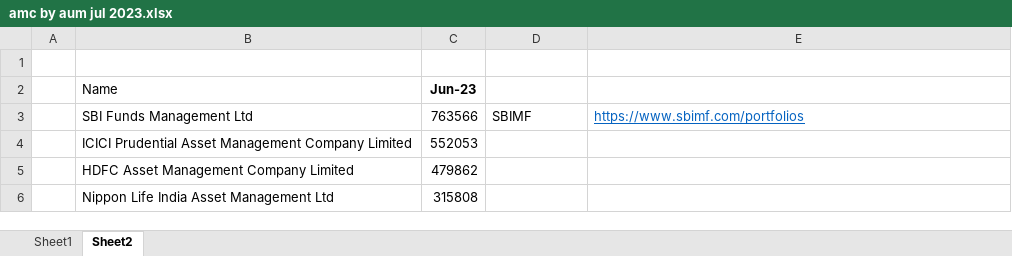
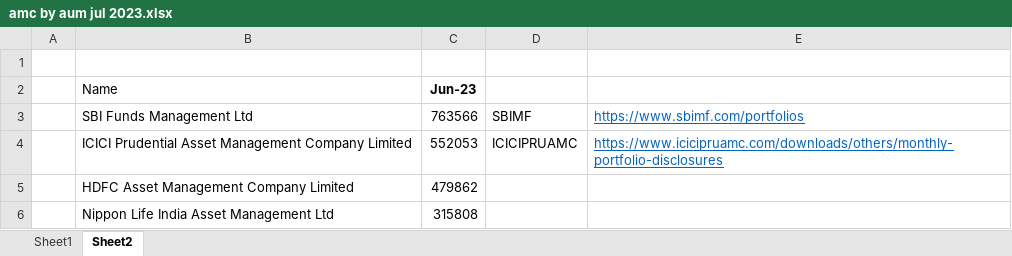
Before and after one commit to SagarSapre/StockTracker, an Excel workbook: xl files/amc by aum jul 2023.xlsx, sheet Sheet2, drawn as a sheet; only a part is shown; values as stored, in another font and other column widths than the file's, no borders; the diff names each change by its address in the sheet, - before the commit and + after, or states it on an @@ line.

Commit message:
excelmod

```diff
--- a/xl files/amc by aum jul 2023.xlsx (sheet Sheet2)
+++ b/xl files/amc by aum jul 2023.xlsx (sheet Sheet2)
-D4: (empty)
+D4: ICICIPRUAMC
-E4: (empty)
+E4: https://www.icicipruamc.com/downloads/others/monthly-portfolio-disclosures
```
Also changed, not shown: 8 other files.
